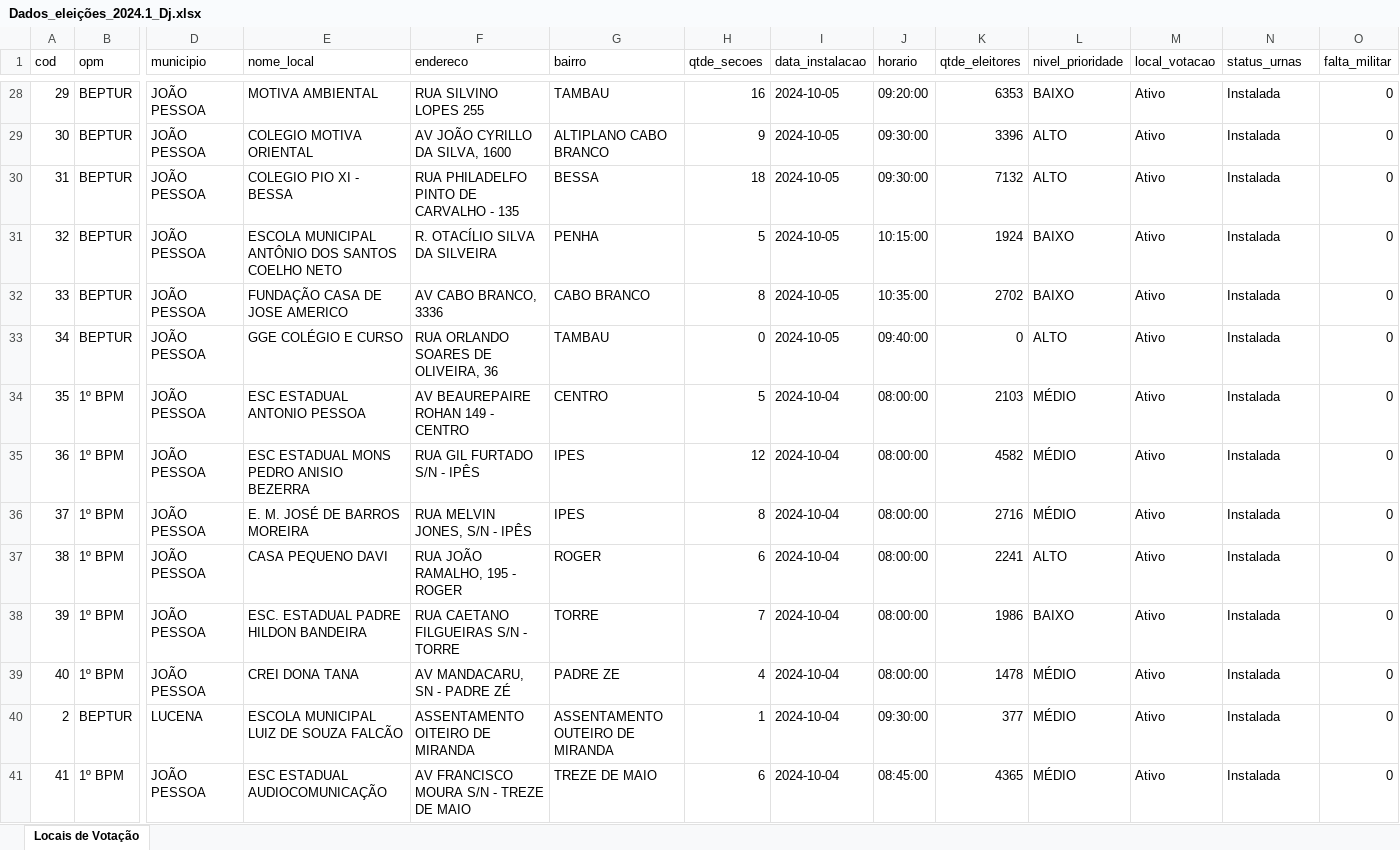
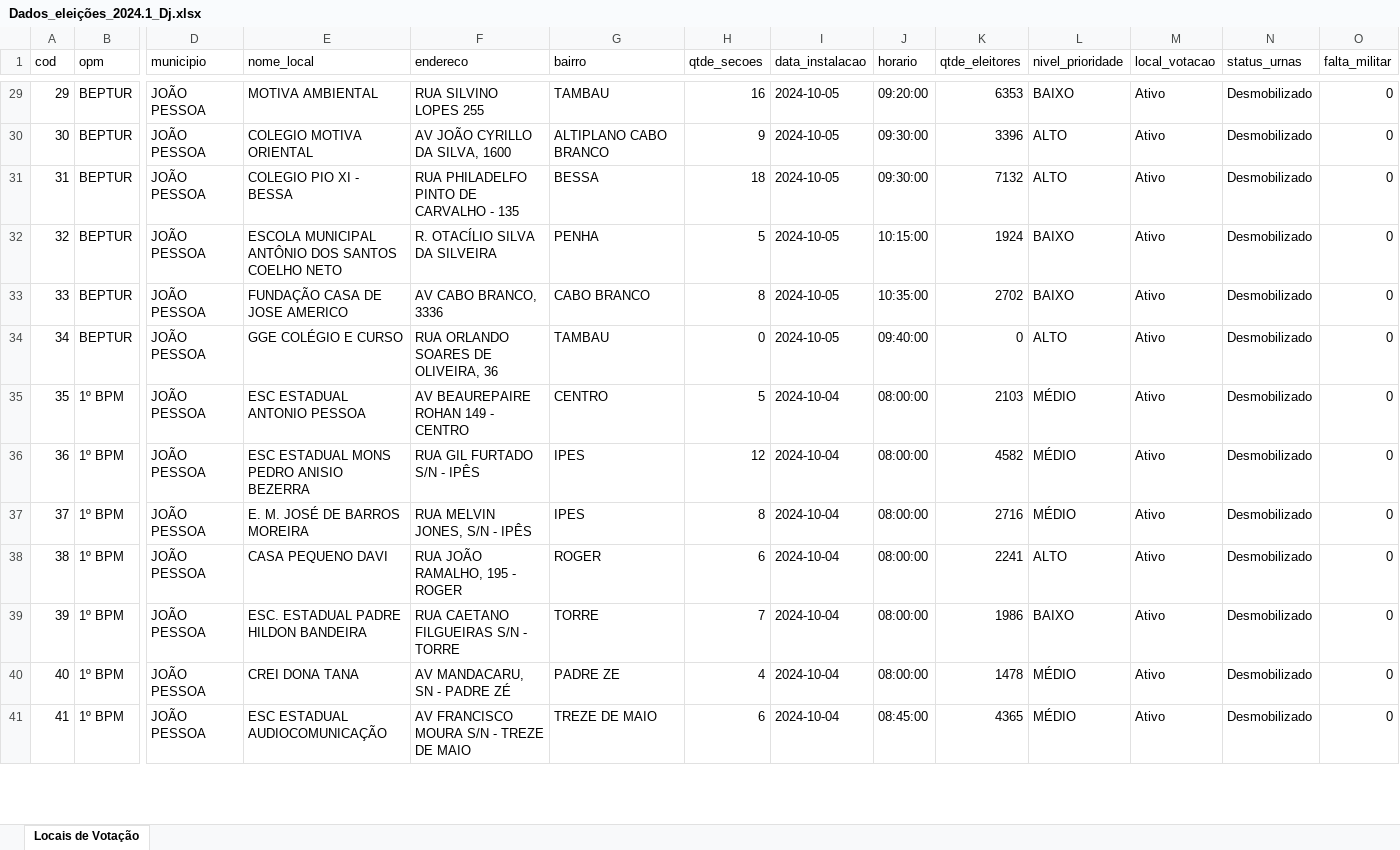
Before and after one commit to ederpbj/eleicoes_project, an Excel workbook: Dados_eleições_2024.1_Dj.xlsx, sheet Locais de Votação, drawn as a sheet; only a part is shown, gaps mark what is left out; values as stored, in another font and other column widths than the file's, no borders; removed rows and columns are numbered as before the commit, all else as after; rows hold the shown columns only; the diff covers the shown part only; the diff names each change by its address in the sheet, - before the commit and + after, or states it on an @@ line.

```diff
--- a/Dados_eleições_2024.1_Dj.xlsx (sheet Locais de Votação)
+++ b/Dados_eleições_2024.1_Dj.xlsx (sheet Locais de Votação)
-N29:N40 (status_urnas): Instalada
+N29:N40 (status_urnas): Desmobilizado
-row 40: 2 | BEPTUR | LUCENA | ESCOLA MUNICIPAL LUIZ DE SOUZA FALCÃO | ASSENTAMENTO OITEIRO DE MIRANDA | ASSENTAMENTO OUTEIRO DE MIRANDA | 1 | 2024-10-04 | 09:30:00 | 377 | MÉDIO | Ativo | Instalada | 0
-N41 (status_urnas): Instalada
+N41 (status_urnas): Desmobilizado
```
Also changed, not shown: 2 added rows, 1 removed row and 438 edited cells elsewhere in this sheet, 20 other files.
